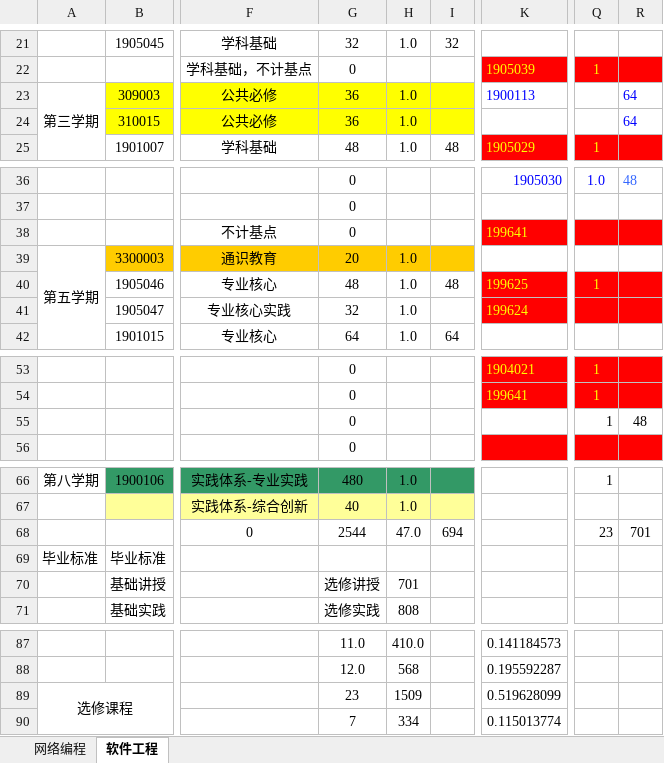
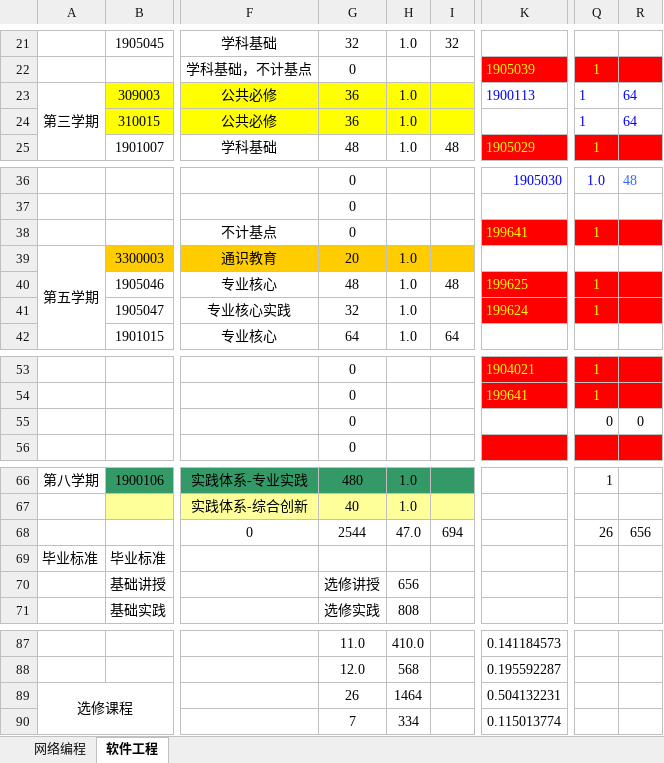
Before and after one commit to ciecclm/2016-, an Excel workbook: 2016版培养方案教学计划表（网络编程、软件工程).xlsx, sheet 软件工程, drawn as a sheet; only a part is shown, gaps mark what is left out; values as stored, in another font and other column widths than the file's, no borders; removed rows and columns are numbered as before the commit, all else as after; rows hold the shown columns only; the diff covers the shown part only; the diff names each change by its address in the sheet, - before the commit and + after, or states it on an @@ line.

```diff
--- a/2016版培养方案教学计划表（网络编程、软件工程).xlsx (sheet 软件工程)
+++ b/2016版培养方案教学计划表（网络编程、软件工程).xlsx (sheet 软件工程)
-Q23:Q24: (empty)
+Q23:Q24: 1
-Q38: (empty)
+Q38: 1
-Q41: (empty)
+Q41: 1
-row 55:  |  |  | 0 |  |  |  | 1 | 48
+row 55:  |  |  | 0 |  |  |  | 0 | 0
-Q68: 23
+Q68: 26
-R68: 701
+R68: 656
-H70: 701
+H70: 656
-G89: 23
+G89: 26
-H89: 1509
+H89: 1464
-K89: 0.519628099
+K89: 0.504132231
```
Also changed, not shown: 1 edited cell elsewhere in this sheet, sheet 网络编程.
